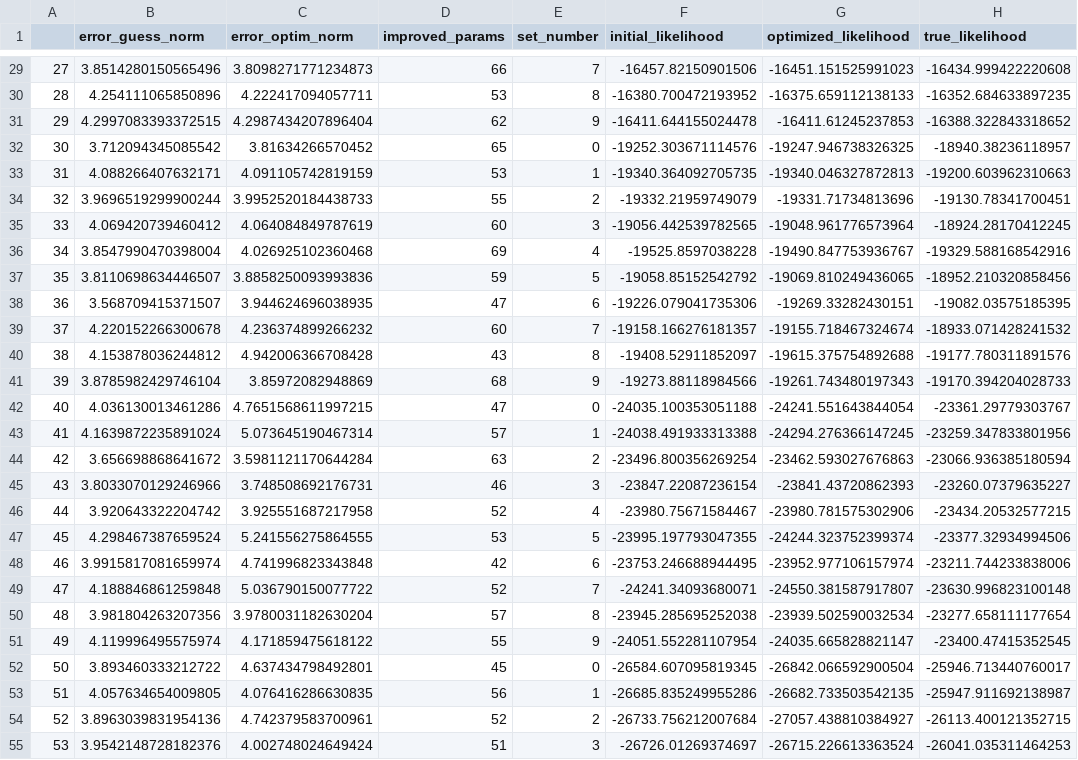
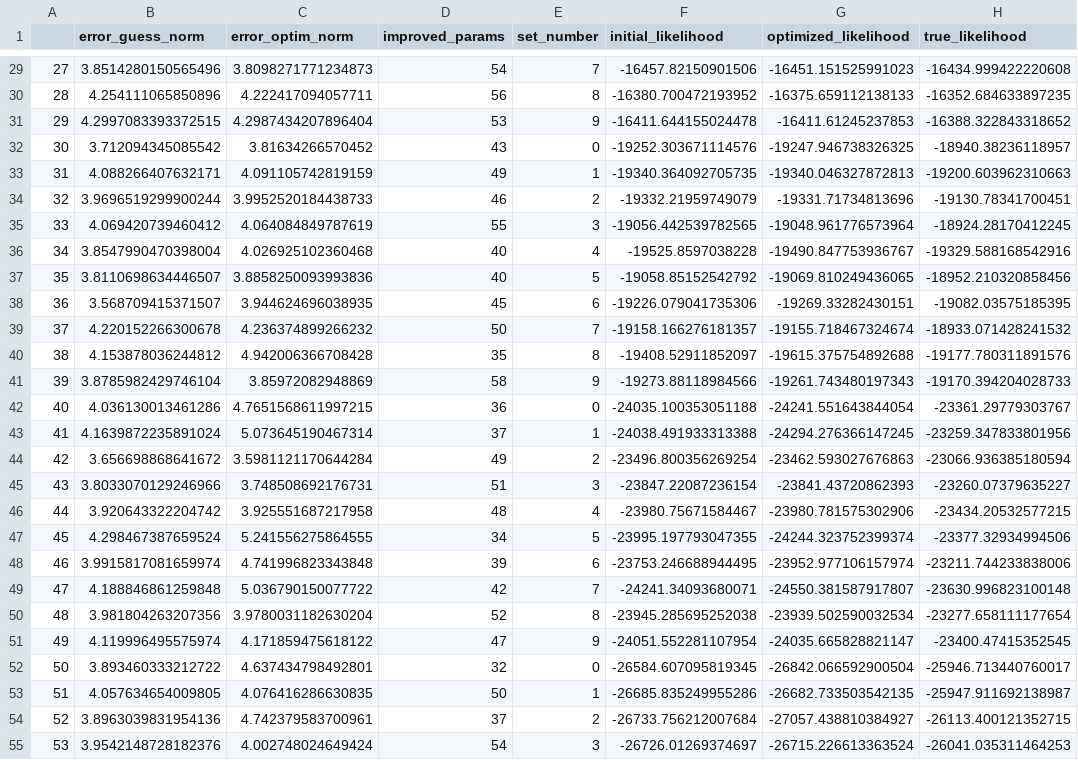
Before and after one commit to AbhiUppal/seniorthesis, a CSV file: thesis/experiment-results/error_all_runs.csv, drawn as a sheet; only a part is shown, gaps mark what is left out; the diff covers the shown part only; the diff names each change by its address in the sheet, - before the commit and + after, or states it on an @@ line.

```diff
--- a/thesis/experiment-results/error_all_runs.csv
+++ b/thesis/experiment-results/error_all_runs.csv
-D29 (improved_params): 66
+D29 (improved_params): 54
-D30 (improved_params): 53
+D30 (improved_params): 56
-D31 (improved_params): 62
+D31 (improved_params): 53
-D32 (improved_params): 65
+D32 (improved_params): 43
-D33 (improved_params): 53
+D33 (improved_params): 49
-D34 (improved_params): 55
+D34 (improved_params): 46
-D35 (improved_params): 60
+D35 (improved_params): 55
-D36 (improved_params): 69
+D36 (improved_params): 40
-D37 (improved_params): 59
+D37 (improved_params): 40
-D38 (improved_params): 47
+D38 (improved_params): 45
-D39 (improved_params): 60
+D39 (improved_params): 50
-D40 (improved_params): 43
+D40 (improved_params): 35
-D41 (improved_params): 68
+D41 (improved_params): 58
-D42 (improved_params): 47
+D42 (improved_params): 36
-D43 (improved_params): 57
+D43 (improved_params): 37
-D44 (improved_params): 63
+D44 (improved_params): 49
-D45 (improved_params): 46
+D45 (improved_params): 51
-D46 (improved_params): 52
+D46 (improved_params): 48
-D47 (improved_params): 53
+D47 (improved_params): 34
-D48 (improved_params): 42
+D48 (improved_params): 39
-D49 (improved_params): 52
+D49 (improved_params): 42
-D50 (improved_params): 57
+D50 (improved_params): 52
-D51 (improved_params): 55
+D51 (improved_params): 47
-D52 (improved_params): 45
+D52 (improved_params): 32
-D53 (improved_params): 56
+D53 (improved_params): 50
-D54 (improved_params): 52
+D54 (improved_params): 37
-D55 (improved_params): 51
+D55 (improved_params): 54
```
Also changed, not shown: 30 edited cells elsewhere in this file, thesis/experiment-results/error_aggregated.csv, 4 other files.
